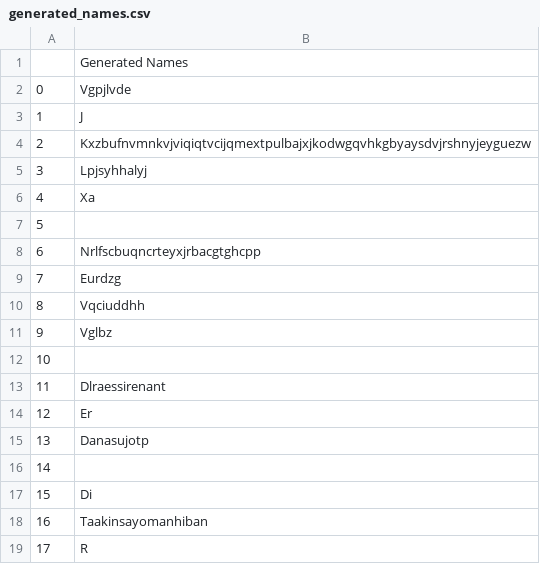
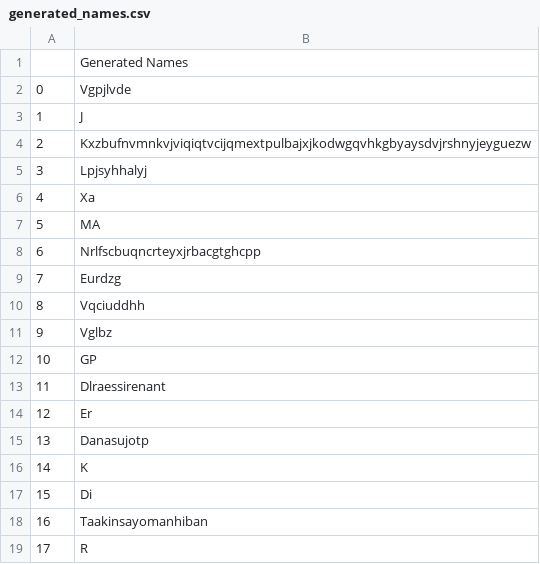
Before and after one commit to sumansid/Name-Generation-with-RNN, a CSV file: generated_names.csv, drawn as a sheet; only a part is shown.

Commit message:
Update generated_names.csv

```diff
--- a/generated_names.csv
+++ b/generated_names.csv
@@ -6,3 +6,3 @@
 4,Xa
-5,
+5,MA
 6,Nrlfscbuqncrteyxjrbacgtghcpp
@@ -11,3 +11,3 @@
 9,Vglbz
-10,
+10,GP
 11,Dlraessirenant
@@ -15,3 +15,3 @@
 13,Danasujotp
-14,
+14,K
 15,Di
```
